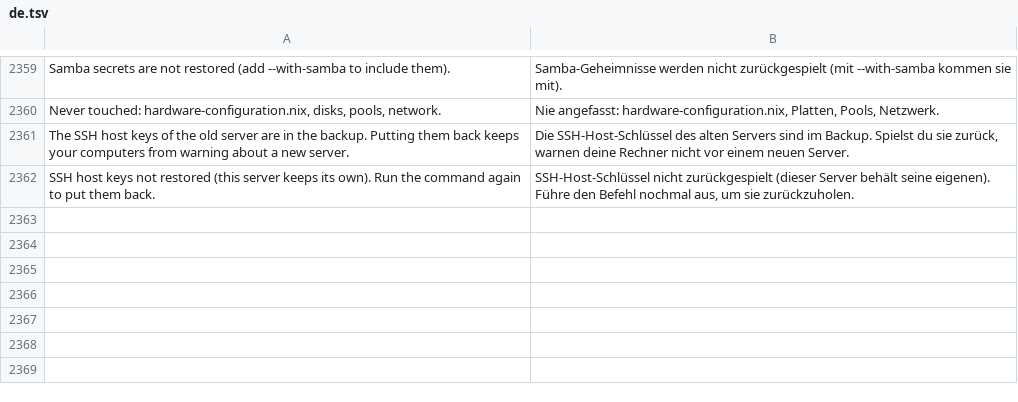
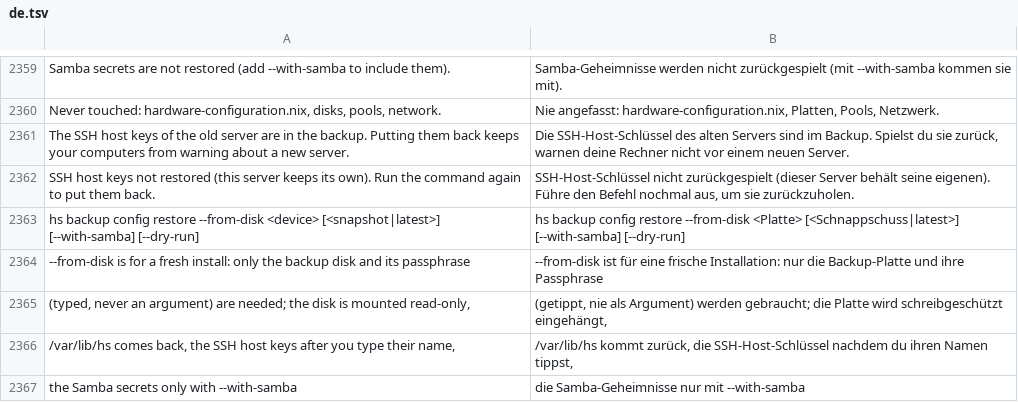
Before and after one commit to hobnix/server, a TSV file: scripts/lib/i18n/de.tsv, drawn as a sheet; only a part is shown, gaps mark what is left out.

Commit message:
Translate the new usage lines of hs backup config restore

```diff
--- a/scripts/lib/i18n/de.tsv
+++ b/scripts/lib/i18n/de.tsv
@@ -2362 +2362,6 @@ The SSH host keys of the old server are in the backup. Putting them back keeps y
 SSH host keys not restored (this server keeps its own). Run the command again to put them back.	SSH-Host-Schlüssel nicht zurückgespielt (dieser Server behält seine eigenen). Führe den Befehl nochmal aus, um sie zurückzuholen.
+       hs backup config restore --from-disk <device> [<snapshot|latest>] [--with-samba] [--dry-run]	       hs backup config restore --from-disk <Platte> [<Schnappschuss|latest>] [--with-samba] [--dry-run]
+                                             --from-disk is for a fresh install: only the backup disk and its passphrase	                                             --from-disk ist für eine frische Installation: nur die Backup-Platte und ihre Passphrase
+                                             (typed, never an argument) are needed; the disk is mounted read-only,	                                             (getippt, nie als Argument) werden gebraucht; die Platte wird schreibgeschützt eingehängt,
+                                             /var/lib/hs comes back, the SSH host keys after you type their name,	                                             /var/lib/hs kommt zurück, die SSH-Host-Schlüssel nachdem du ihren Namen tippst,
+                                             the Samba secrets only with --with-samba	                                             die Samba-Geheimnisse nur mit --with-samba
```
Also changed, not shown: 1 other file.
